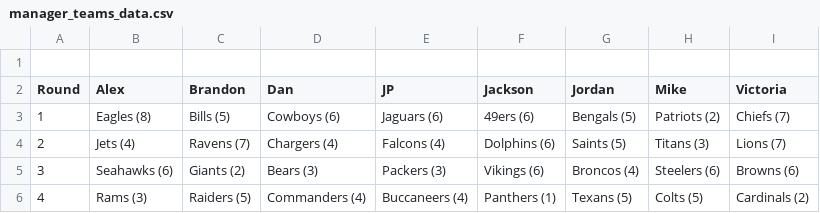
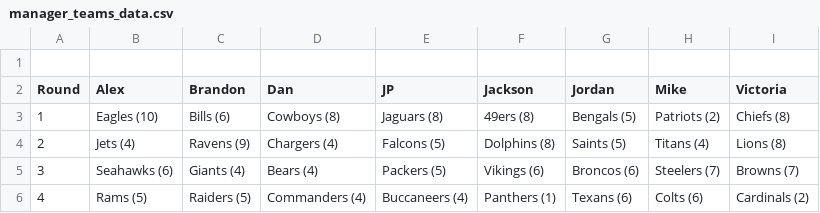
Before and after one commit to jp-wright/picks_pool_streamlit, a CSV file: data/output/email_tables/manager_teams_data.csv, drawn as a sheet.

```diff
--- a/data/output/email_tables/manager_teams_data.csv
+++ b/data/output/email_tables/manager_teams_data.csv
@@ -2,5 +2,5 @@
 Round,Alex,Brandon,Dan,JP,Jackson,Jordan,Mike,Victoria
-1,Eagles (8),Bills (5),Cowboys (6),Jaguars (6),49ers (6),Bengals (5),Patriots (2),Chiefs (7)
-2,Jets (4),Ravens (7),Chargers (4),Falcons (4),Dolphins (6),Saints (5),Titans (3),Lions (7)
-3,Seahawks (6),Giants (2),Bears (3),Packers (3),Vikings (6),Broncos (4),Steelers (6),Browns (6)
-4,Rams (3),Raiders (5),Commanders (4),Buccaneers (4),Panthers (1),Texans (5),Colts (5),Cardinals (2)
+1,Eagles (10),Bills (6),Cowboys (8),Jaguars (8),49ers (8),Bengals (5),Patriots (2),Chiefs (8)
+2,Jets (4),Ravens (9),Chargers (4),Falcons (5),Dolphins (8),Saints (5),Titans (4),Lions (8)
+3,Seahawks (6),Giants (4),Bears (4),Packers (5),Vikings (6),Broncos (6),Steelers (7),Browns (7)
+4,Rams (5),Raiders (5),Commanders (4),Buccaneers (4),Panthers (1),Texans (6),Colts (6),Cardinals (2)
```
Also changed, not shown: data/output/email_tables/best_worst_picks_data.csv, data/output/email_tables/career_data.csv, 9 other files.
